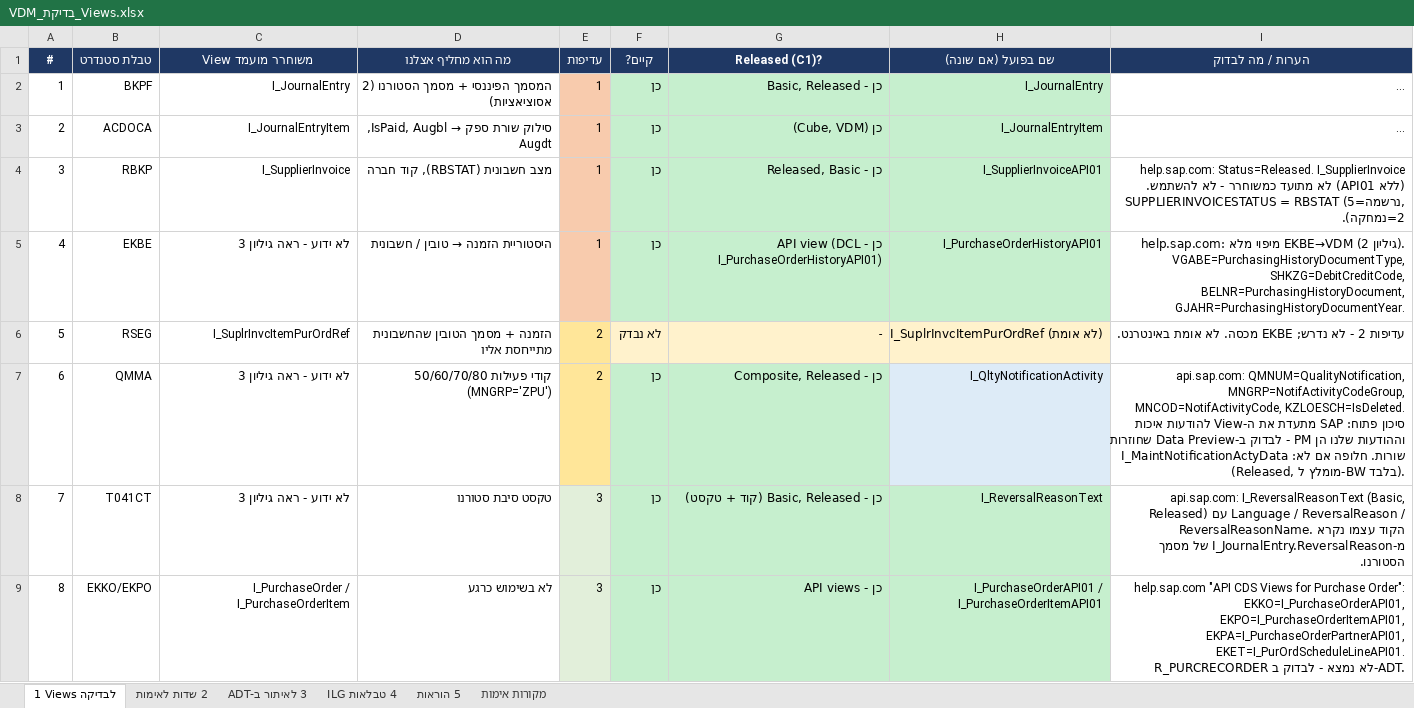
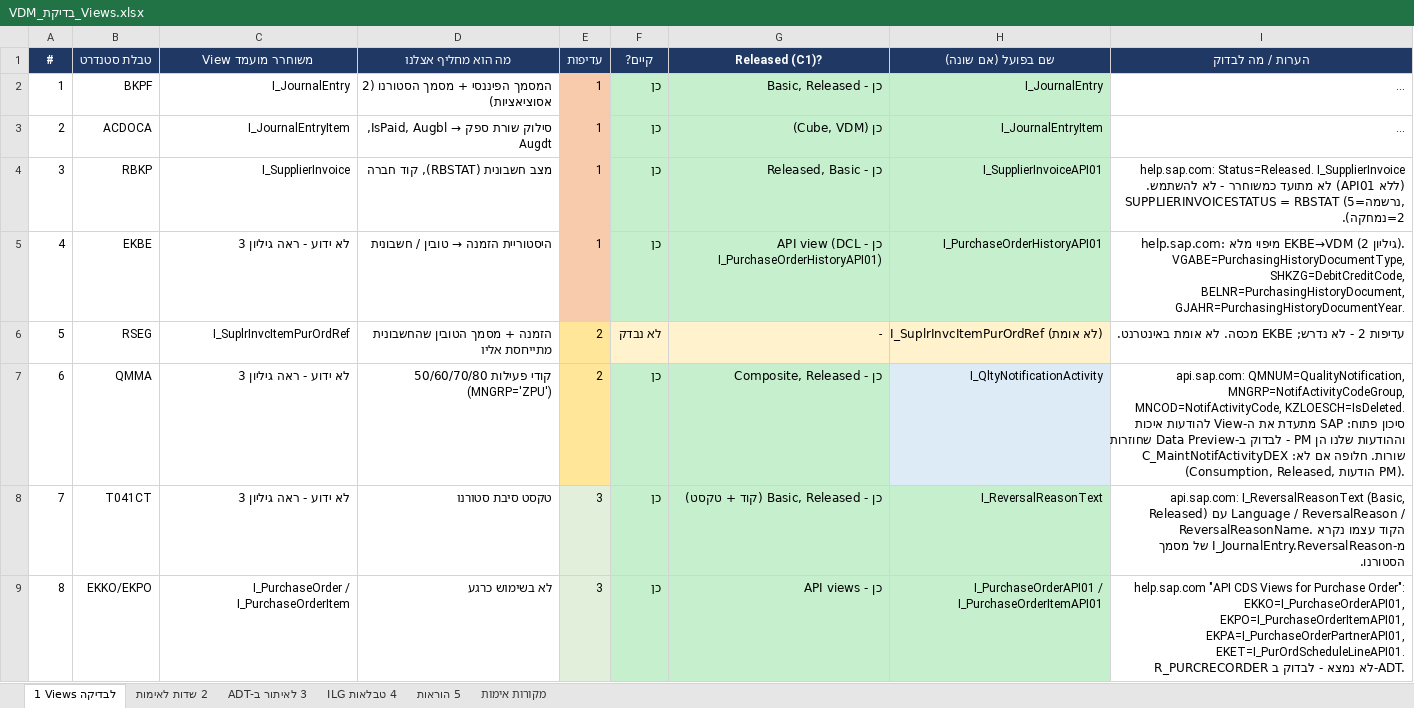
Before and after one commit to DMETHCE/Matiral-, an Excel workbook: docs/cds/VDM_בדיקת_Views.xlsx, sheet 1 Views לבדיקה, drawn as a sheet; long unchanged cells end in …; values as stored, in another font and other column widths than the file's, no borders; the diff names each change by its address in the sheet, - before the commit and + after, or states it on an @@ line.

```diff
--- a/docs/cds/VDM_בדיקת_Views.xlsx (sheet 1 Views לבדיקה)
+++ b/docs/cds/VDM_בדיקת_Views.xlsx (sheet 1 Views לבדיקה)
-I7 (הערות / מה לבדוק): …אם לא: I_MaintNotificationActyData (Released, מומלץ ל-BW בלבד).
+I7 (הערות / מה לבדוק): …אם לא: C_MaintNotifActivityDEX (Consumption, Released, הודעות PM).
```
Also changed, not shown: 8 other files.
